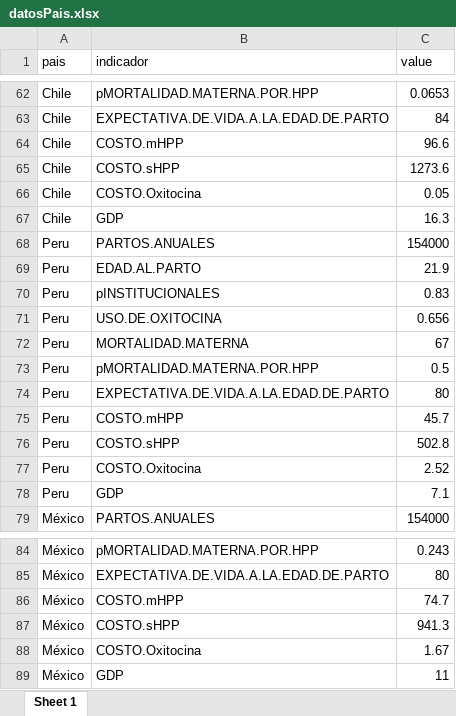
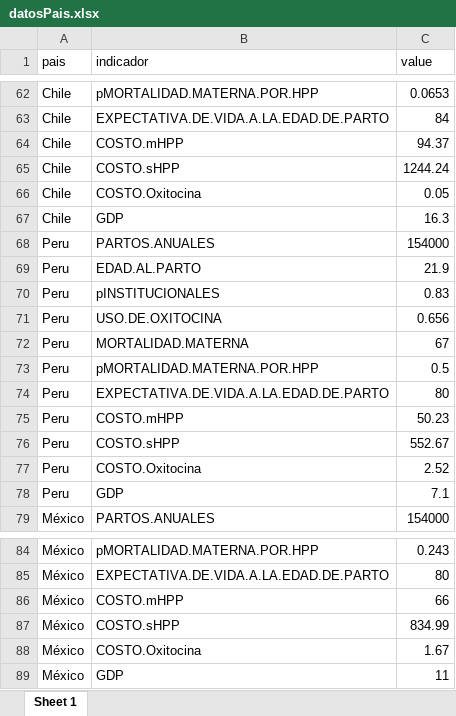
Before and after one commit to agsantoro/piaTool, an Excel workbook: hpp/data/datosPais.xlsx, sheet Sheet 1, drawn as a sheet; only a part is shown, gaps mark what is left out; values as stored, in another font and other column widths than the file's, no borders; the diff covers the shown part only; the diff names each change by its address in the sheet, - before the commit and + after, or states it on an @@ line.

```diff
--- a/hpp/data/datosPais.xlsx (sheet Sheet 1)
+++ b/hpp/data/datosPais.xlsx (sheet Sheet 1)
-C64 (value): 96.6
+C64 (value): 94.37
-C65 (value): 1273.6
+C65 (value): 1244.24
-C75 (value): 45.7
+C75 (value): 50.23
-C76 (value): 502.8
+C76 (value): 552.67
-C86 (value): 74.7
+C86 (value): 66
-C87 (value): 941.3
+C87 (value): 834.99
```
Also changed, not shown: 12 edited cells elsewhere in this sheet, 9 other files.
